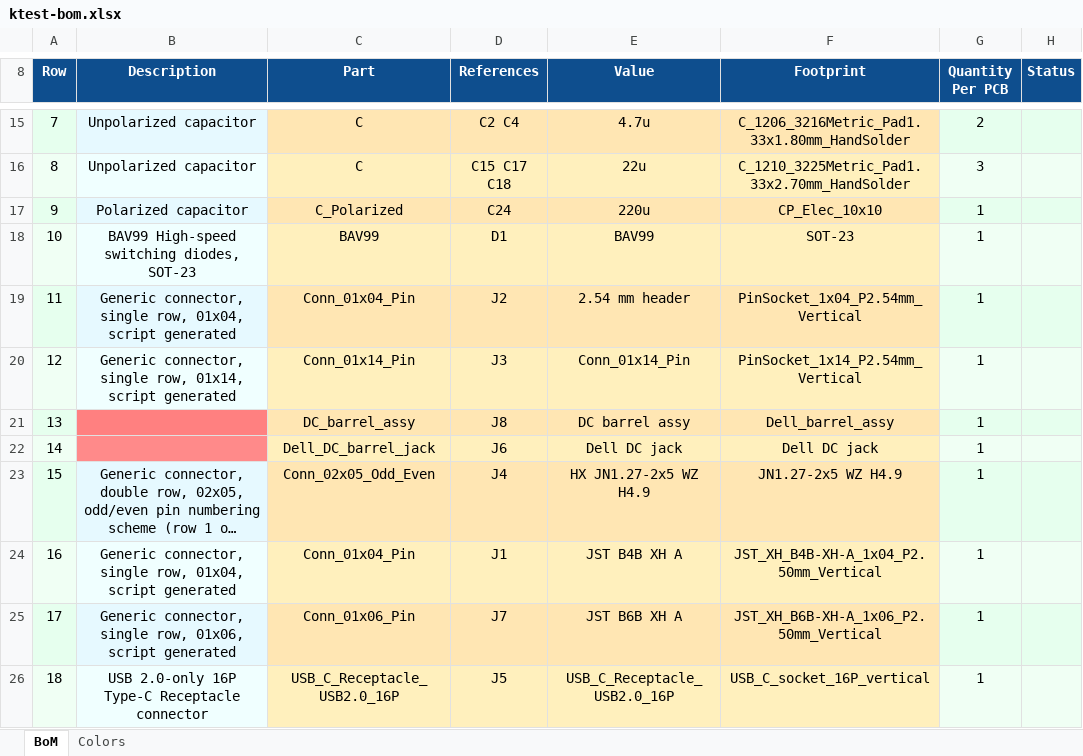
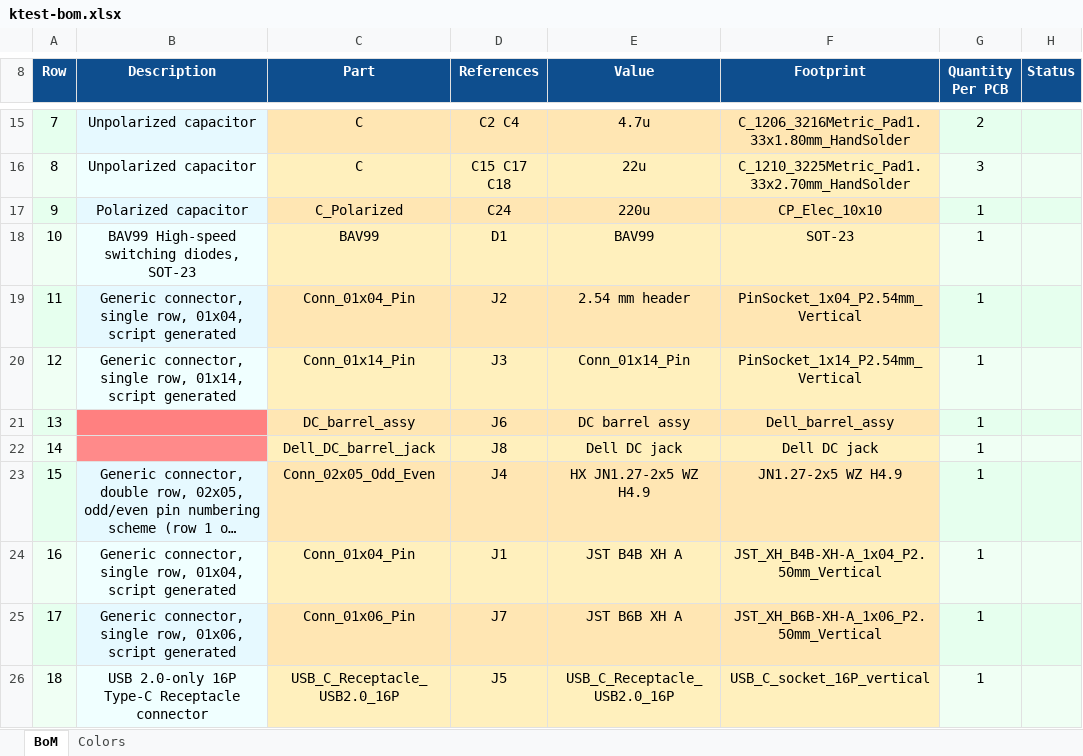
Before and after one commit to FLRHW/ktest, an Excel workbook: output/assembly/bom/ktest-bom.xlsx, sheet BoM, drawn as a sheet; only a part is shown, gaps mark what is left out; long unchanged cells end in …; values as stored, in another font and other column widths than the file's, no borders; charts and pictures not drawn; the diff names each change by its address in the sheet, - before the commit and + after, or states it on an @@ line.

```diff
--- a/output/assembly/bom/ktest-bom.xlsx (sheet BoM)
+++ b/output/assembly/bom/ktest-bom.xlsx (sheet BoM)
-D21 (References): J8
+D21 (References): J6
-D22 (References): J6
+D22 (References): J8
```
Also changed, not shown: 33 other files.
